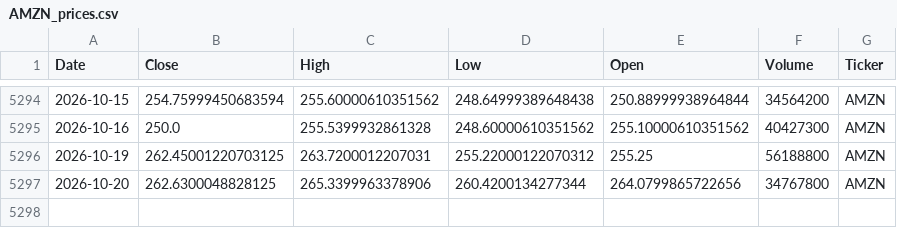
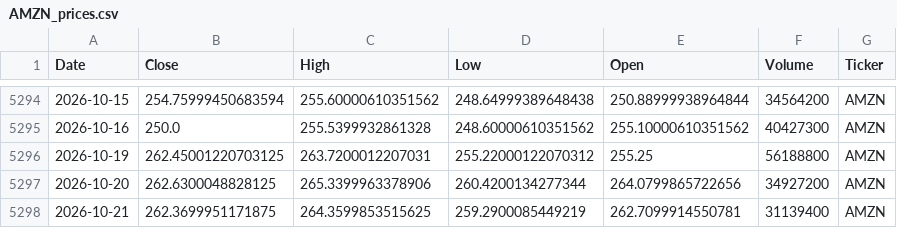
Before and after one commit to houdamouradi/finance-data-auto, a CSV file: data/AMZN_prices.csv, drawn as a sheet; only a part is shown, gaps mark what is left out.

```diff
--- a/data/AMZN_prices.csv
+++ b/data/AMZN_prices.csv
@@ -5296,2 +5296,3 @@ Date,Close,High,Low,Open,Volume,Ticker
 2026-10-19,262.45001220703125,263.7200012207031,255.22000122070312,255.25,56188800,AMZN
-2026-10-20,262.6300048828125,265.3399963378906,260.4200134277344,264.0799865722656,34767800,AMZN
+2026-10-20,262.6300048828125,265.3399963378906,260.4200134277344,264.0799865722656,34927200,AMZN
+2026-10-21,262.3699951171875,264.3599853515625,259.2900085449219,262.7099914550781,31139400,AMZN
```
Also changed, not shown: data/AAPL_prices.csv, data/ADBE_prices.csv, 10 other files.
